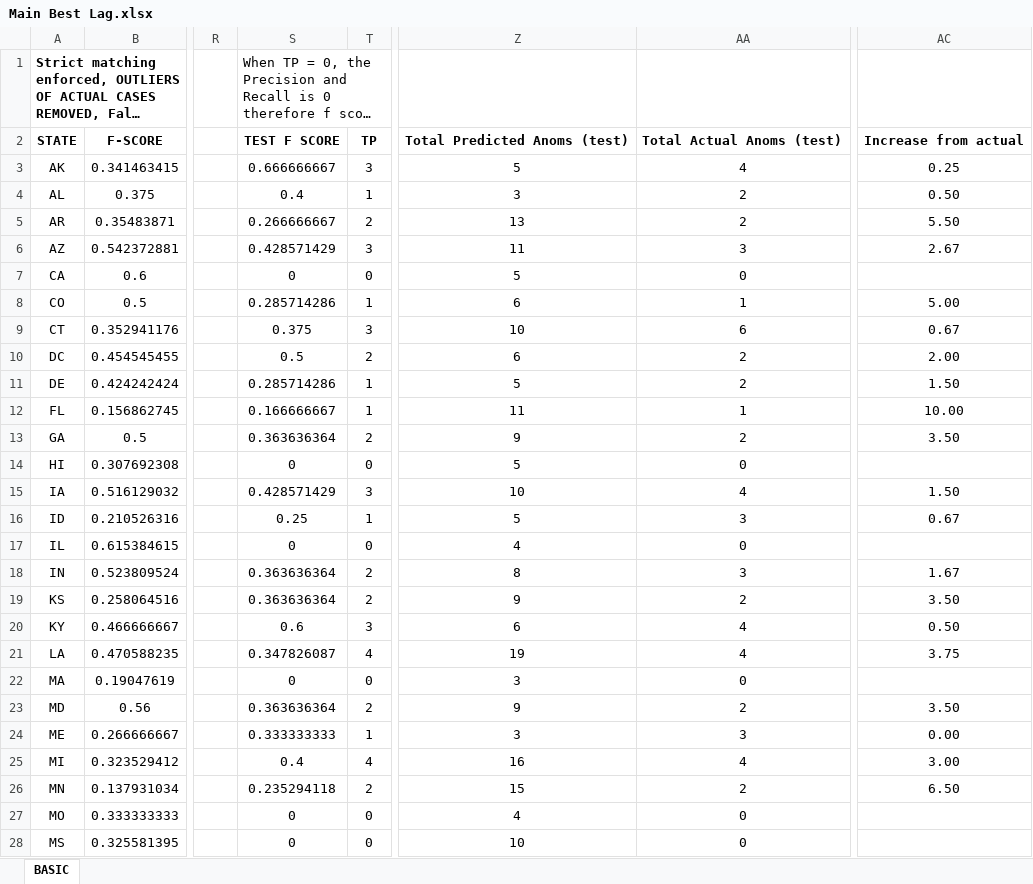
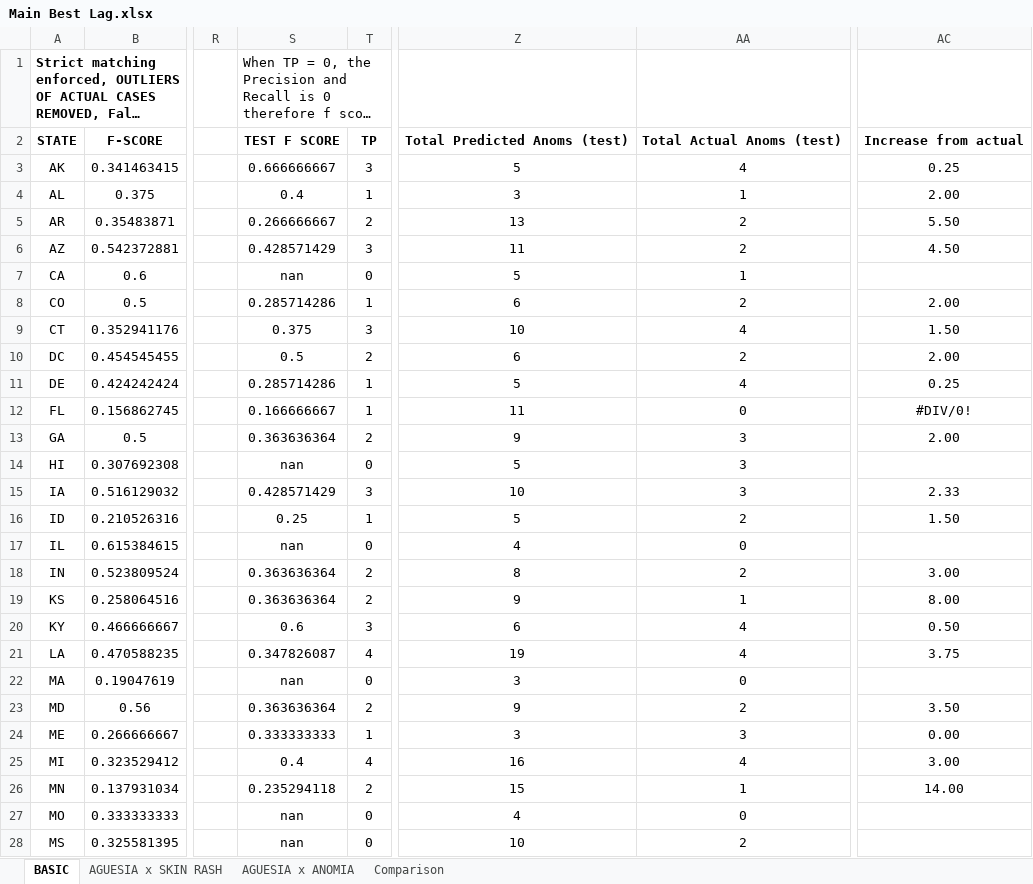
Before and after one commit to nadhirahrafidz/fyp, an Excel workbook: results/EXPERIMENT 1/Main Best Lag.xlsx, sheet BASIC, drawn as a sheet; only a part is shown, gaps mark what is left out; long unchanged cells end in …; values as stored, in another font and other column widths than the file's, no borders; conditional formats not drawn; the diff covers the shown part only; the diff names each change by its address in the sheet, - before the commit and + after, or states it on an @@ line.

```diff
--- a/results/EXPERIMENT 1/Main Best Lag.xlsx (sheet BASIC)
+++ b/results/EXPERIMENT 1/Main Best Lag.xlsx (sheet BASIC)
+sheet tab: AGUESIA x SKIN RASH
+sheet tab: AGUESIA x ANOMIA
+sheet tab: Comparison
-AA4: 2
+AA4: 1
-AC4: 0.50
+AC4: 2.00
-AA6: 3
+AA6: 2
-AC6: 2.67
+AC6: 4.50
-S7: 0
+S7: nan
-AA7: 0
+AA7: 1
-AA8: 1
+AA8: 2
-AC8: 5.00
+AC8: 2.00
-AA9: 6
+AA9: 4
-AC9: 0.67
+AC9: 1.50
-AA11: 2
+AA11: 4
-AC11: 1.50
+AC11: 0.25
-AA12: 1
+AA12: 0
-AC12: 10.00
+AC12: #DIV/0!
-AA13: 2
+AA13: 3
-AC13: 3.50
+AC13: 2.00
-S14: 0
+S14: nan
-AA14: 0
+AA14: 3
-AA15: 4
+AA15: 3
-AC15: 1.50
+AC15: 2.33
-AA16: 3
+AA16: 2
-AC16: 0.67
+AC16: 1.50
-S17: 0
+S17: nan
-AA18: 3
+AA18: 2
-AC18: 1.67
+AC18: 3.00
-AA19: 2
+AA19: 1
-AC19: 3.50
+AC19: 8.00
-S22: 0
+S22: nan
-AA26: 2
+AA26: 1
-AC26: 6.50
+AC26: 14.00
-S27:S28: 0
+S27:S28: nan
-AA28: 0
+AA28: 2
```
Also changed, not shown: 42 edited cells elsewhere in this sheet, charts or pictures, 14 other files.
